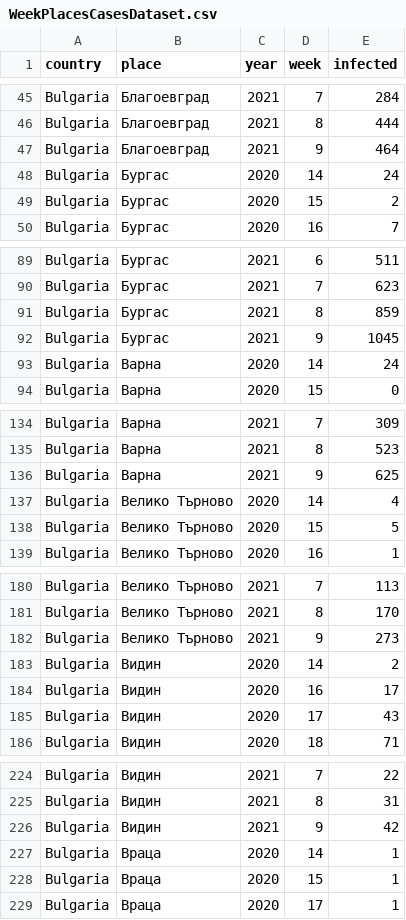
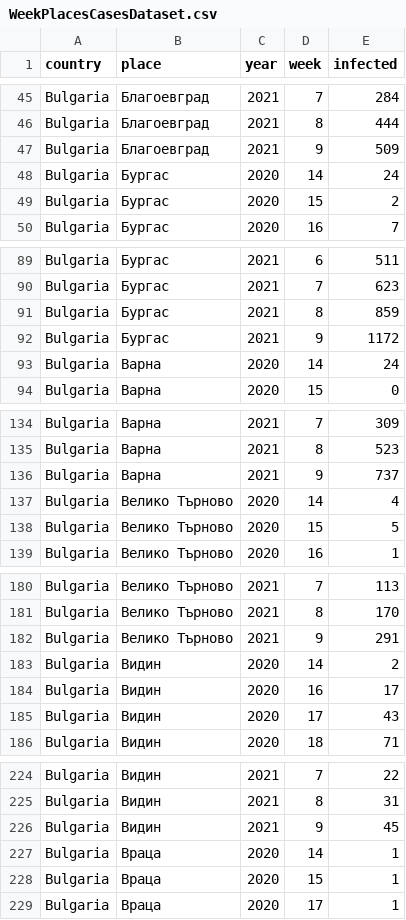
Before and after one commit to COVID-19-Bulgaria/covid-database, a CSV file: Bulgaria/WeekPlacesCasesDataset.csv, drawn as a sheet; only a part is shown, gaps mark what is left out; the diff covers the shown part only.

```diff
--- a/Bulgaria/WeekPlacesCasesDataset.csv
+++ b/Bulgaria/WeekPlacesCasesDataset.csv
@@ -46,3 +46,3 @@ Bulgaria,Благоевград,2021,7,284
 Bulgaria,Благоевград,2021,8,444
-Bulgaria,Благоевград,2021,9,464
+Bulgaria,Благоевград,2021,9,509
 Bulgaria,Бургас,2020,14,24
@@ -91,3 +91,3 @@ Bulgaria,Бургас,2021,7,623
 Bulgaria,Бургас,2021,8,859
-Bulgaria,Бургас,2021,9,1045
+Bulgaria,Бургас,2021,9,1172
 Bulgaria,Варна,2020,14,24
@@ -135,3 +135,3 @@ Bulgaria,Варна,2021,7,309
 Bulgaria,Варна,2021,8,523
-Bulgaria,Варна,2021,9,625
+Bulgaria,Варна,2021,9,737
 Bulgaria,Велико Търново,2020,14,4
@@ -181,3 +181,3 @@ Bulgaria,Велико Търново,2021,7,113
 Bulgaria,Велико Търново,2021,8,170
-Bulgaria,Велико Търново,2021,9,273
+Bulgaria,Велико Търново,2021,9,291
 Bulgaria,Видин,2020,14,2
@@ -225,3 +225,3 @@ Bulgaria,Видин,2021,7,22
 Bulgaria,Видин,2021,8,31
-Bulgaria,Видин,2021,9,42
+Bulgaria,Видин,2021,9,45
 Bulgaria,Враца,2020,14,1
```
Also changed, not shown: 21 edited cells elsewhere in this file, Bulgaria/DateDiffPlacesCasesDataset.csv, Bulgaria/DatePlacesCasesDataset.csv, 1 other file.
